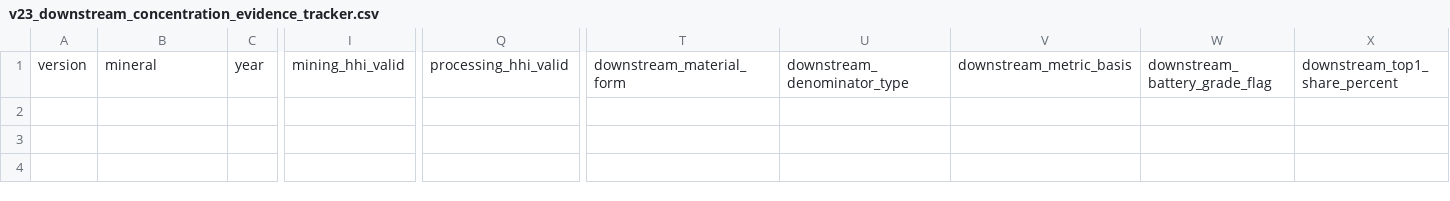
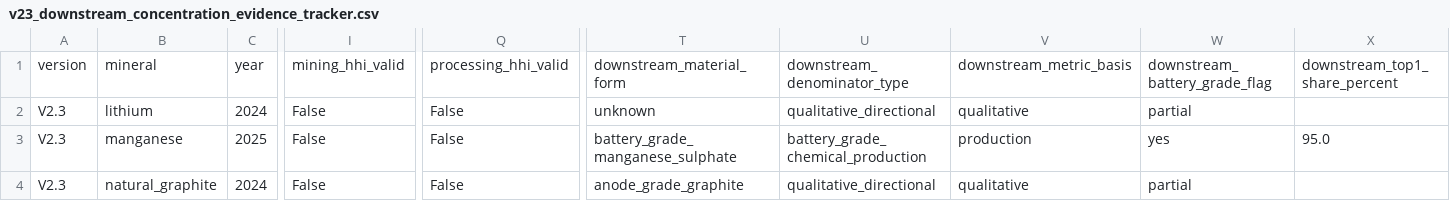
Before and after one commit to joshua-hoffmann/battery-market-strategic-exposure, a CSV file: data/processed/v23_downstream_concentration_evidence_tracker.csv, drawn as a sheet; only a part is shown, gaps mark what is left out; rows hold the shown columns only; the diff names each change by its address in the sheet, - before the commit and + after, or states it on an @@ line.

```diff
--- a/data/processed/v23_downstream_concentration_evidence_tracker.csv
+++ b/data/processed/v23_downstream_concentration_evidence_tracker.csv
+row 2: V2.3 | lithium | 2024 | False | False | unknown | qualitative_directional | qualitative | partial
+row 3: V2.3 | manganese | 2025 | False | False | battery_grade_manganese_sulphate | battery_grade_chemical_production | production | yes | 95.0
+row 4: V2.3 | natural_graphite | 2024 | False | False | anode_grade_graphite | qualitative_directional | qualitative | partial
```
Also changed, not shown: data/curated/v23_battery_grade_downstream_sources.csv.
